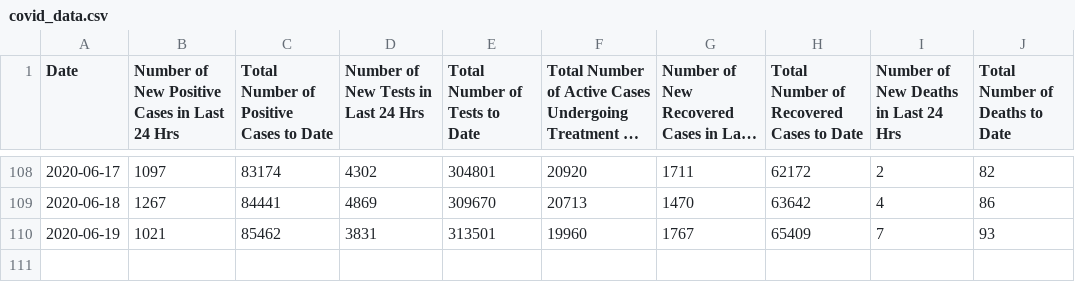
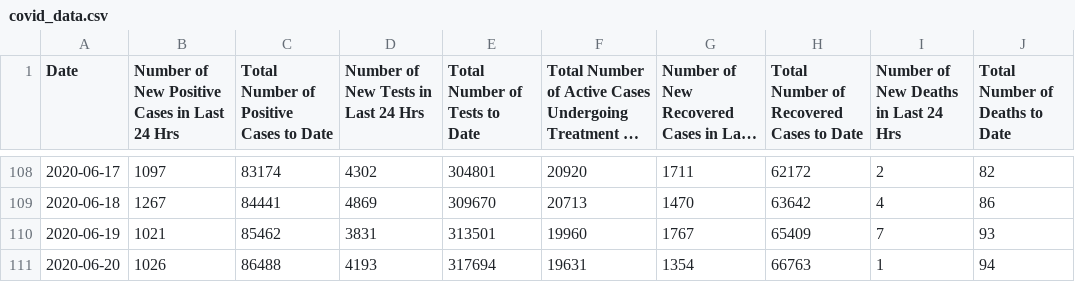
Before and after one commit to A1337CBS/covid19MLPredictor, a CSV file: data/covid_data.csv, drawn as a sheet; only a part is shown, gaps mark what is left out; long unchanged cells end in …; the diff names each change by its address in the sheet, - before the commit and + after, or states it on an @@ line.

```diff
--- a/data/covid_data.csv
+++ b/data/covid_data.csv
+row 111: 2020-06-20 | 1026 | 86488 | 4193 | 317694 | 19631 | 1354 | 66763 | 1 | 94
```
Also changed, not shown: data/realtime_rt.csv.
